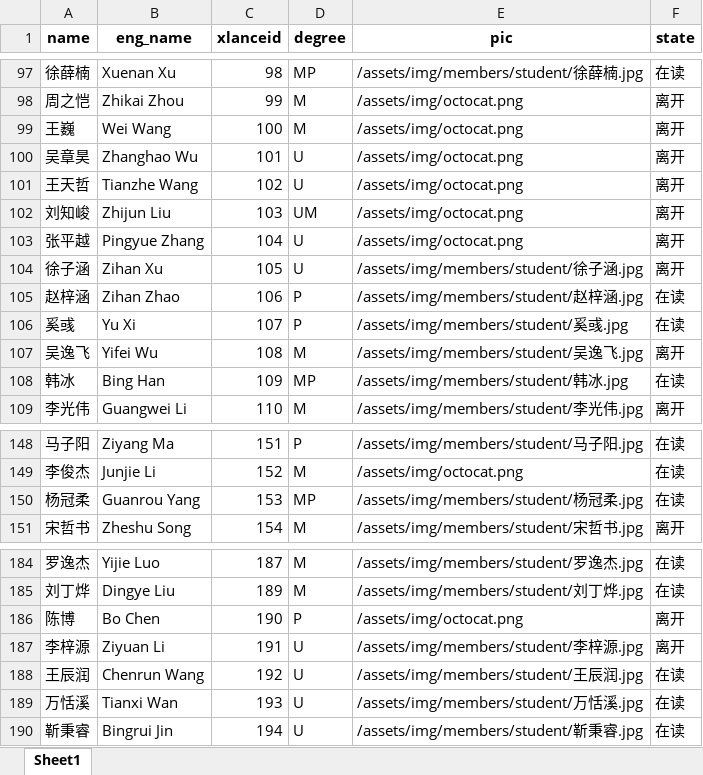
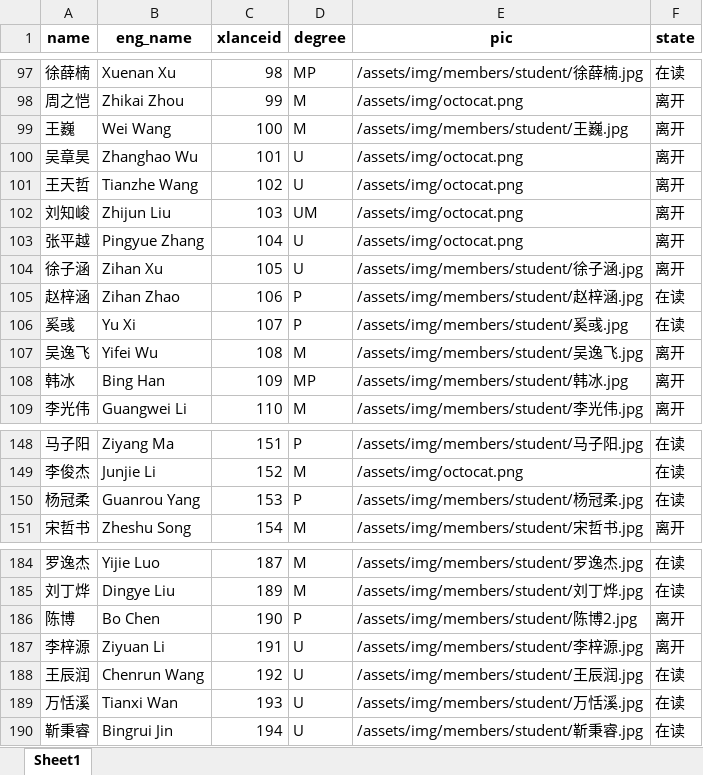
Before and after one commit to X-LANCE/x-lance.github.io, an Excel workbook: process_avatar/final.xlsx, sheet Sheet1, drawn as a sheet; only a part is shown, gaps mark what is left out; values as stored, in another font and other column widths than the file's, no borders; the diff covers the shown part only; the diff names each change by its address in the sheet, - before the commit and + after, or states it on an @@ line.

```diff
--- a/process_avatar/final.xlsx (sheet Sheet1)
+++ b/process_avatar/final.xlsx (sheet Sheet1)
-E99 (pic): /assets/img/octocat.png
+E99 (pic): /assets/img/members/student/王巍.jpg
-F108 (state): 在读
+F108 (state): 离开
-D150 (degree): MP
+D150 (degree): P
-E186 (pic): /assets/img/octocat.png
+E186 (pic): /assets/img/members/student/陈博2.jpg
```
Also changed, not shown: 1 added row and 9 edited cells elsewhere in this sheet, 14 other files.
